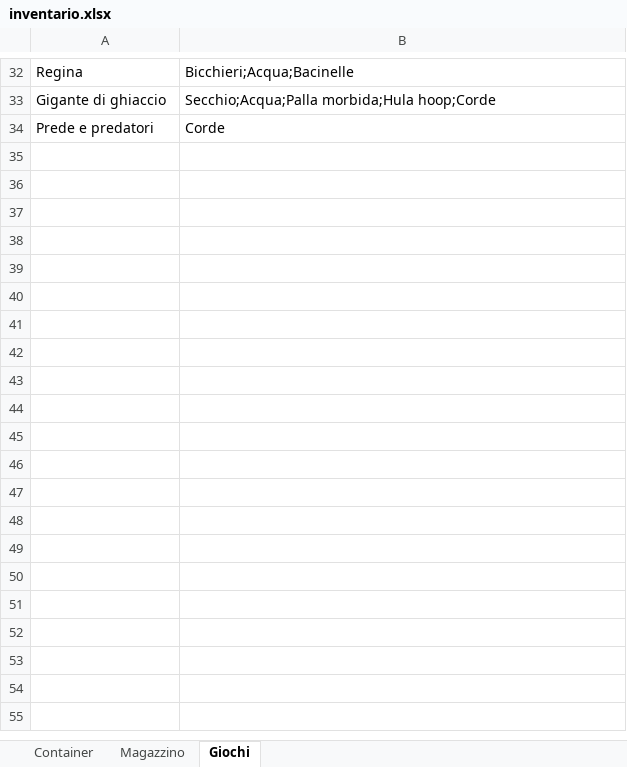
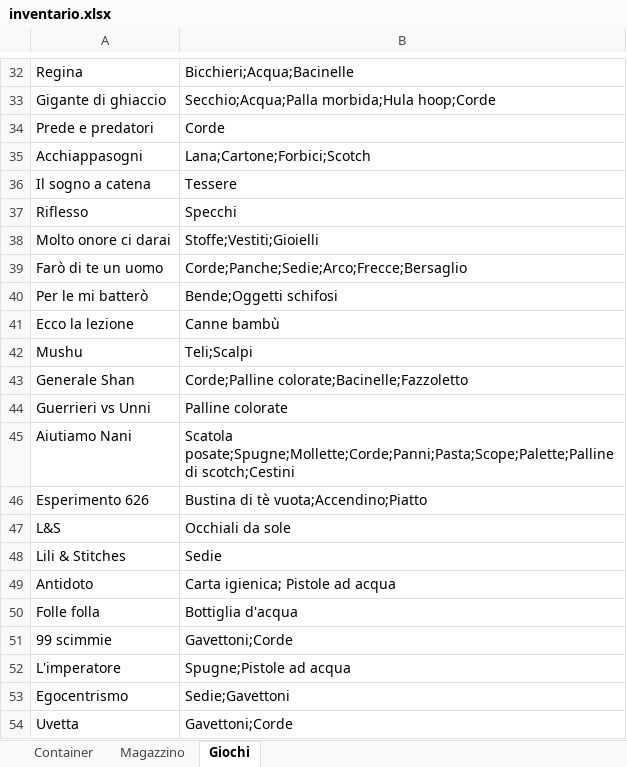
Before and after one commit to Holliver2001/materiali-oratorio, an Excel workbook: inventario.xlsx, sheet Giochi, drawn as a sheet; only a part is shown, gaps mark what is left out; values as stored, in another font and other column widths than the file's, no borders; charts and pictures not drawn; the diff covers the shown part only; the diff names each change by its address in the sheet, - before the commit and + after, or states it on an @@ line.

```diff
--- a/inventario.xlsx (sheet Giochi)
+++ b/inventario.xlsx (sheet Giochi)
+row 35: Acchiappasogni | Lana;Cartone;Forbici;Scotch
+row 36: Il sogno a catena | Tessere
+row 37: Riflesso | Specchi
+row 38: Molto onore ci darai | Stoffe;Vestiti;Gioielli
+row 39: Farò di te un uomo | Corde;Panche;Sedie;Arco;Frecce;Bersaglio
+row 40: Per le mi batterò | Bende;Oggetti schifosi
+row 41: Ecco la lezione | Canne bambù
+row 42: Mushu | Teli;Scalpi
+row 43: Generale Shan | Corde;Palline colorate;Bacinelle;Fazzoletto
+row 44: Guerrieri vs Unni | Palline colorate
+row 45: Aiutiamo Nani | Scatola posate;Spugne;Mollette;Corde;Panni;Pasta;Scope;Palette;Palline di scotch;Cestini
+row 46: Esperimento 626 | Bustina di tè vuota;Accendino;Piatto
+row 47: L&S | Occhiali da sole
+row 48: Lili & Stitches | Sedie
+row 49: Antidoto | Carta igienica; Pistole ad acqua
+row 50: Folle folla | Bottiglia d'acqua
+row 51: 99 scimmie | Gavettoni;Corde
+row 52: L'imperatore | Spugne;Pistole ad acqua
+row 53: Egocentrismo | Sedie;Gavettoni
+row 54: Uvetta | Gavettoni;Corde
```
Also changed, not shown: 16 added rows elsewhere in this sheet, sheet Container, 1 other file.
